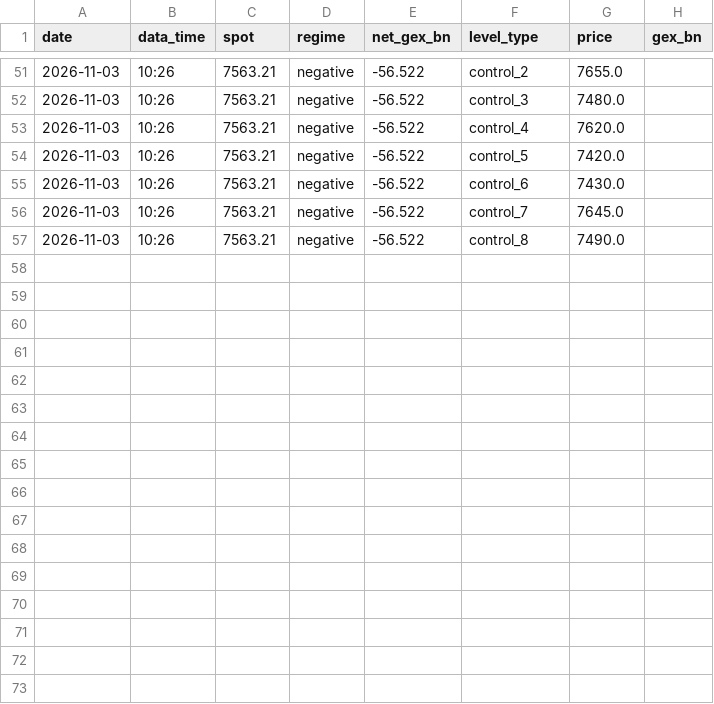
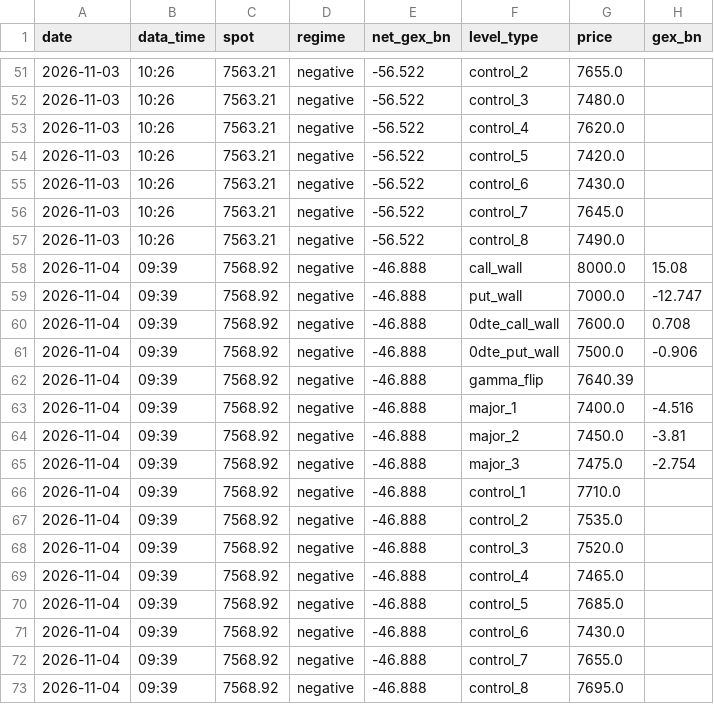
Before and after one commit to MBKGEX/spx-gex-touch-log, a CSV file: data/levels.csv, drawn as a sheet; only a part is shown, gaps mark what is left out; the diff names each change by its address in the sheet, - before the commit and + after, or states it on an @@ line.

```diff
--- a/data/levels.csv
+++ b/data/levels.csv
+row 58: 2026-11-04 | 09:39 | 7568.92 | negative | -46.888 | call_wall | 8000.0 | 15.08
+row 59: 2026-11-04 | 09:39 | 7568.92 | negative | -46.888 | put_wall | 7000.0 | -12.747
+row 60: 2026-11-04 | 09:39 | 7568.92 | negative | -46.888 | 0dte_call_wall | 7600.0 | 0.708
+row 61: 2026-11-04 | 09:39 | 7568.92 | negative | -46.888 | 0dte_put_wall | 7500.0 | -0.906
+row 62: 2026-11-04 | 09:39 | 7568.92 | negative | -46.888 | gamma_flip | 7640.39
+row 63: 2026-11-04 | 09:39 | 7568.92 | negative | -46.888 | major_1 | 7400.0 | -4.516
+row 64: 2026-11-04 | 09:39 | 7568.92 | negative | -46.888 | major_2 | 7450.0 | -3.81
+row 65: 2026-11-04 | 09:39 | 7568.92 | negative | -46.888 | major_3 | 7475.0 | -2.754
+row 66: 2026-11-04 | 09:39 | 7568.92 | negative | -46.888 | control_1 | 7710.0
+row 67: 2026-11-04 | 09:39 | 7568.92 | negative | -46.888 | control_2 | 7535.0
+row 68: 2026-11-04 | 09:39 | 7568.92 | negative | -46.888 | control_3 | 7520.0
+row 69: 2026-11-04 | 09:39 | 7568.92 | negative | -46.888 | control_4 | 7465.0
+row 70: 2026-11-04 | 09:39 | 7568.92 | negative | -46.888 | control_5 | 7685.0
+row 71: 2026-11-04 | 09:39 | 7568.92 | negative | -46.888 | control_6 | 7430.0
+row 72: 2026-11-04 | 09:39 | 7568.92 | negative | -46.888 | control_7 | 7655.0
+row 73: 2026-11-04 | 09:39 | 7568.92 | negative | -46.888 | control_8 | 7695.0
```
Also changed, not shown: 1 other file.
